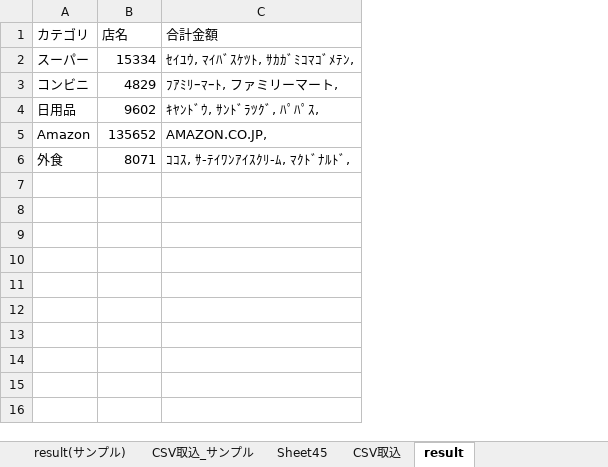
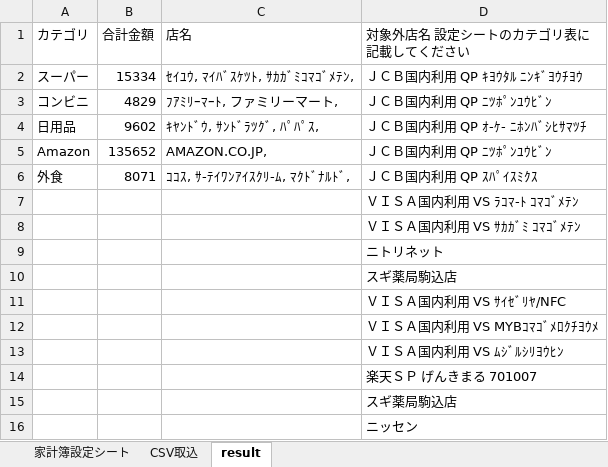
Before and after one commit to miyas02/kakeibo, an Excel workbook: 家計簿設定.xlsm, sheet result, drawn as a sheet; values as stored, in another font and other column widths than the file's, no borders; the diff names each change by its address in the sheet, - before the commit and + after, or states it on an @@ line.

```diff
--- a/家計簿設定.xlsm (sheet result)
+++ b/家計簿設定.xlsm (sheet result)
-sheet tab: result(サンプル)
-sheet tab: CSV取込_サンプル
-sheet tab: Sheet45
+column D (対象外店名 設定シートのカテゴリ表に記載してください), rows 2-6: ＪＣＢ国内利用 QP ｷﾖｳﾀﾙ ﾆﾝｷﾞﾖｳﾁﾖｳ | ＪＣＢ国内利用 QP ﾆﾂﾎﾟﾝﾕｳﾋﾞﾝ | ＪＣＢ国内利用 QP ｵ-ｹ- ﾆﾎﾝﾊﾞｼﾋｻﾏﾂﾁ | ＪＣＢ国内利用 QP ﾆﾂﾎﾟﾝﾕｳﾋﾞﾝ | ＪＣＢ国内利用 QP ｽﾊﾟｲｽﾐｸｽ
-B1: 店名
+B1: 合計金額
-C1: 合計金額
+C1: 店名
+row 7:  |  |  | ＶＩＳＡ国内利用 VS ﾗｺﾏ-ﾄ ｺﾏｺﾞﾒﾃﾝ
+row 8:  |  |  | ＶＩＳＡ国内利用 VS ｻｶｶﾞﾐ ｺﾏｺﾞﾒﾃﾝ
+row 9:  |  |  | ニトリネット
+row 10:  |  |  | スギ薬局駒込店
+row 11:  |  |  | ＶＩＳＡ国内利用 VS ｻｲｾﾞﾘﾔ/NFC
+row 12:  |  |  | ＶＩＳＡ国内利用 VS MYBｺﾏｺﾞﾒﾛｸﾁﾖｳﾒ
+row 13:  |  |  | ＶＩＳＡ国内利用 VS ﾑｼﾞﾙｼﾘﾖｳﾋﾝ
+row 14:  |  |  | 楽天ＳＰ げんきまる 701007
+row 15:  |  |  | スギ薬局駒込店
+row 16:  |  |  | ニッセン
```
